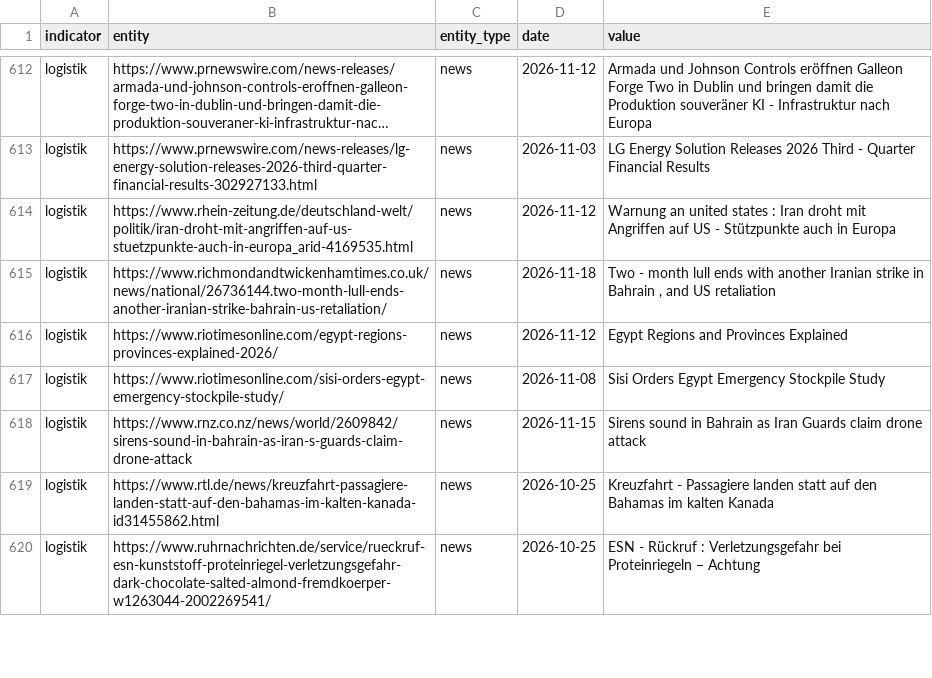
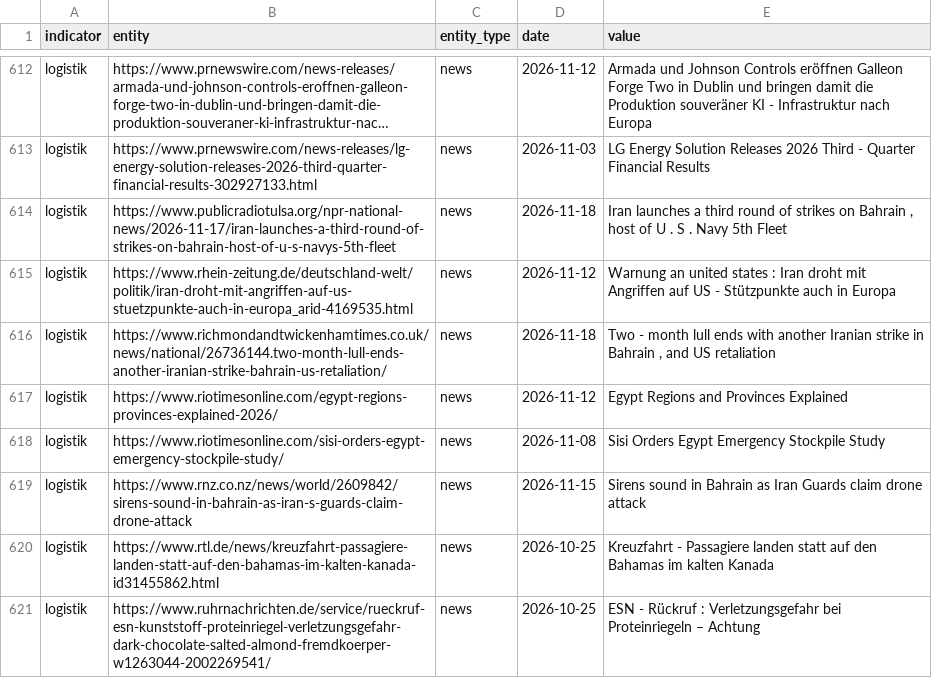
Before and after one commit to Delta6616/OneWorldInitiative, a CSV file: data/gdelt.csv, drawn as a sheet; only a part is shown, gaps mark what is left out; long unchanged cells end in …; the diff names each change by its address in the sheet, - before the commit and + after, or states it on an @@ line.

```diff
--- a/data/gdelt.csv
+++ b/data/gdelt.csv
+row 614: logistik | https://www.publicradiotulsa.org/npr-national-news/2026-11-17/iran-launches-a-third-round-of-strikes-on-bahrain-host-of-u-s-navys-5th-fleet | news | 2026-11-18 | Iran launches a third round of strikes on Bahrain , host of U . S . Navy 5th Fleet
```
Also changed, not shown: 6 other files.
